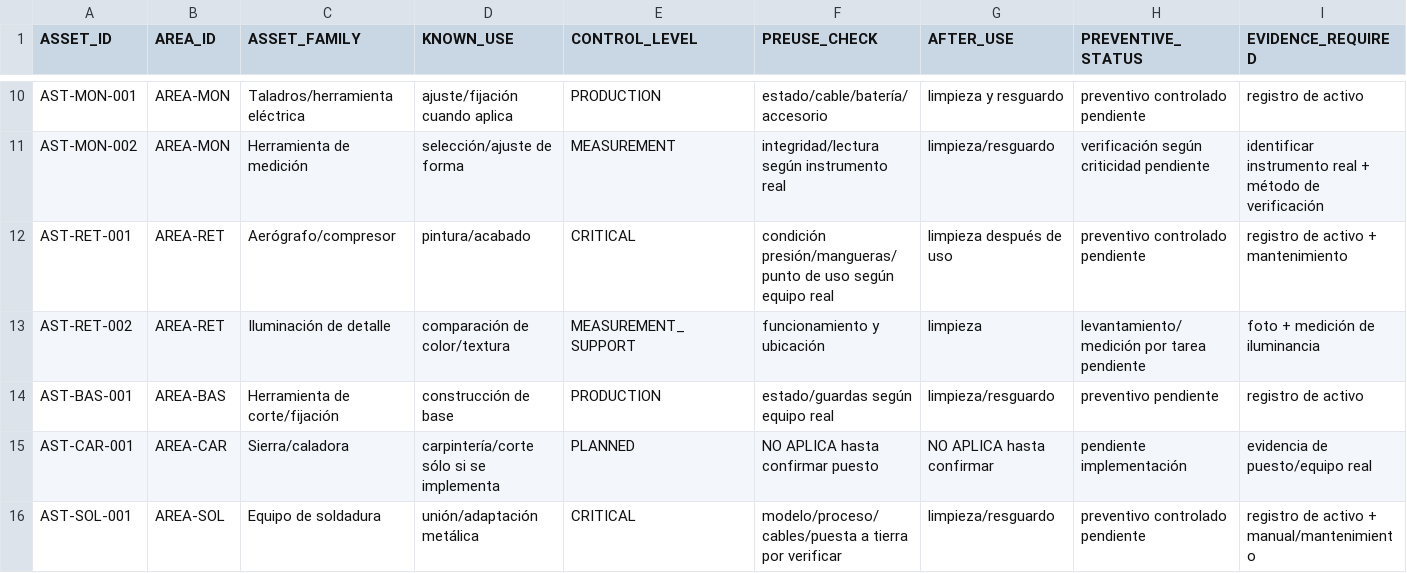
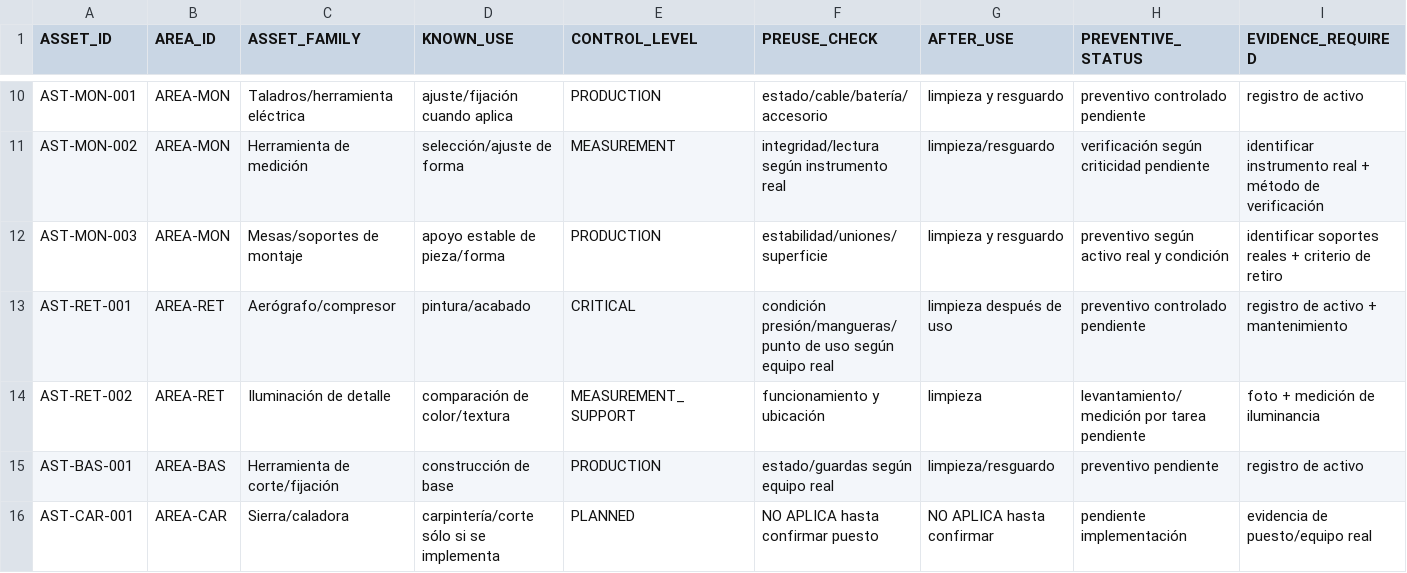
Before and after one commit to romerobarcenabraulio-hash/ROCA-TAX, a CSV file: ops/control/ROCA_ASSET_MAINTENANCE_REGISTER_V2.csv, drawn as a sheet; only a part is shown, gaps mark what is left out; the shorter side is filled out with more unchanged rows; rows hold the shown columns only; the diff names each change by its address in the sheet, - before the commit and + after, or states it on an @@ line.

```diff
--- a/ops/control/ROCA_ASSET_MAINTENANCE_REGISTER_V2.csv
+++ b/ops/control/ROCA_ASSET_MAINTENANCE_REGISTER_V2.csv
+row 12: AST-MON-003 | AREA-MON | Mesas/soportes de montaje | apoyo estable de pieza/forma | PRODUCTION | estabilidad/uniones/superficie | limpieza y resguardo | preventivo según activo real y condición | identificar soportes reales + criterio de retiro
```
Also changed, not shown: ops/control/ROCA_INTEGRATION_LEDGER_V2.csv, 3 other files.
